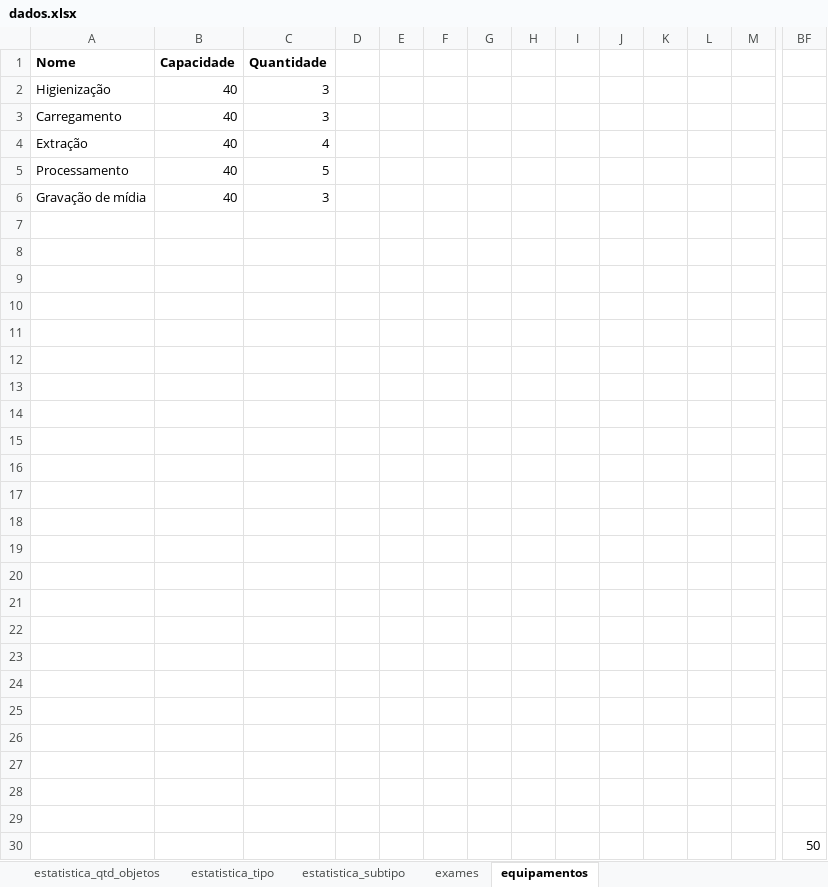
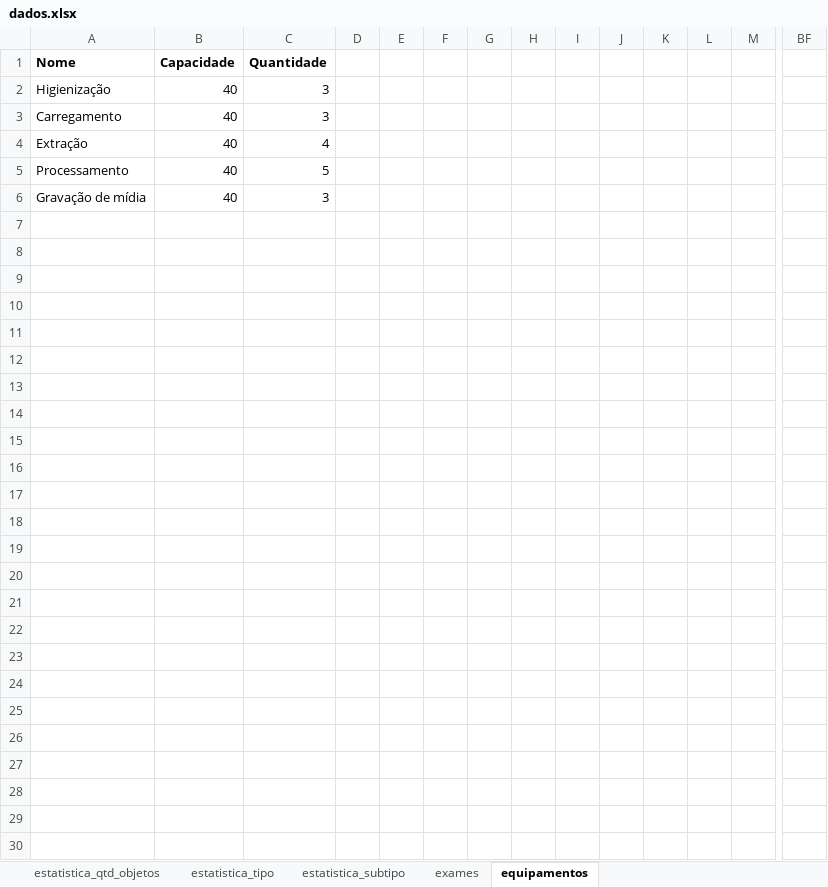
Before and after one commit to renatormc/linf_pipeline, an Excel workbook: dados.xlsx, sheet equipamentos, drawn as a sheet; only a part is shown, gaps mark what is left out; values as stored, in another font and other column widths than the file's, no borders; rows hold the shown columns only; the diff names each change by its address in the sheet, - before the commit and + after, or states it on an @@ line.

```diff
--- a/dados.xlsx (sheet equipamentos)
+++ b/dados.xlsx (sheet equipamentos)
-row 7: (empty)
-row 8: (empty)
-row 9: (empty)
-row 10: (empty)
-row 11: (empty)
-row 12: (empty)
-row 13: (empty)
-row 14: (empty)
-row 15: (empty)
-row 16: (empty)
-row 17: (empty)
-row 18: (empty)
-row 19: (empty)
-row 20: (empty)
-row 21: (empty)
-row 22: (empty)
-row 23: (empty)
-row 24: (empty)
-row 25: (empty)
-row 26: (empty)
-row 27: (empty)
-row 28: (empty)
-row 29: (empty)
-row 30:  |  |  |  |  |  |  |  |  |  |  |  |  | 50
```
Also changed, not shown: 3 other files.
